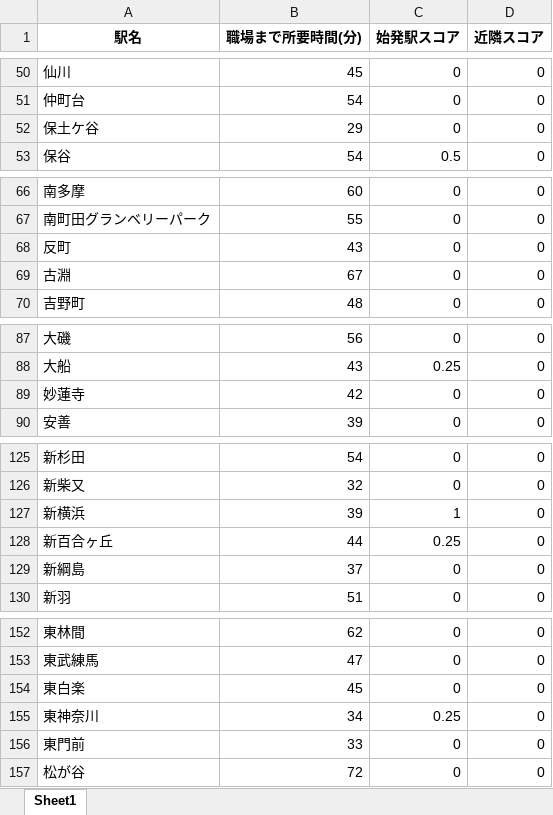
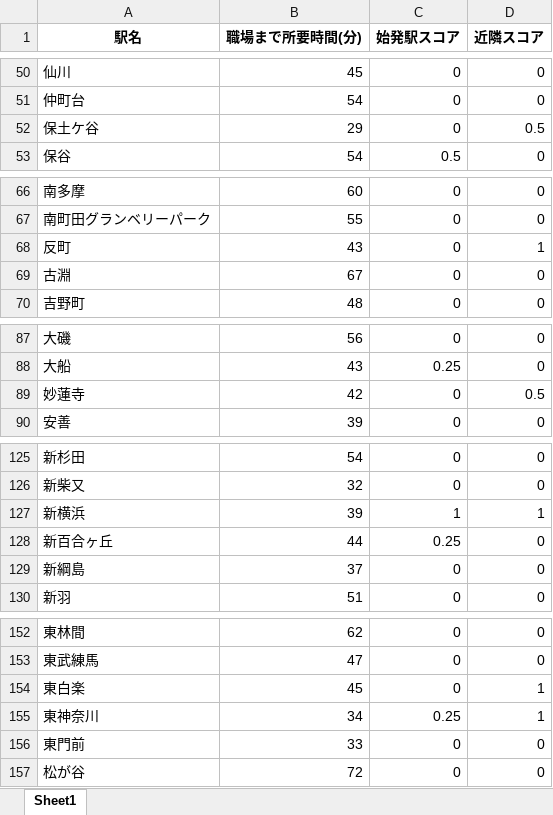
Before and after one commit to ichinichinikokushi2kai-beep/estate-scorer, an Excel workbook: station_time.xlsx, sheet Sheet1, drawn as a sheet; only a part is shown, gaps mark what is left out; values as stored, in another font and other column widths than the file's, no borders; the diff covers the shown part only; the diff names each change by its address in the sheet, - before the commit and + after, or states it on an @@ line.

```diff
--- a/station_time.xlsx (sheet Sheet1)
+++ b/station_time.xlsx (sheet Sheet1)
-D52 (近隣スコア): 0
+D52 (近隣スコア): 0.5
-D68 (近隣スコア): 0
+D68 (近隣スコア): 1
-D89 (近隣スコア): 0
+D89 (近隣スコア): 0.5
-D127 (近隣スコア): 0
+D127 (近隣スコア): 1
-D154:D155 (近隣スコア): 0
+D154:D155 (近隣スコア): 1
```
Also changed, not shown: 2 edited cells elsewhere in this sheet.
